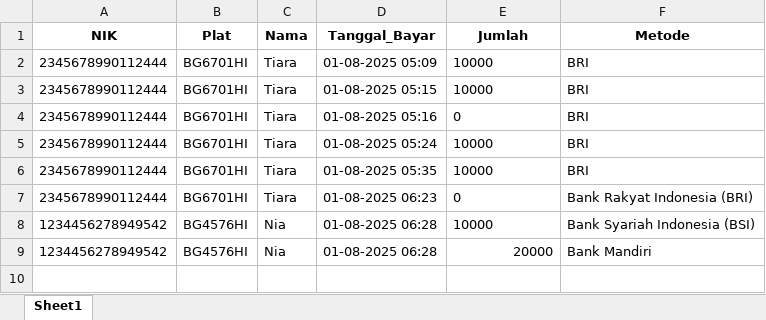
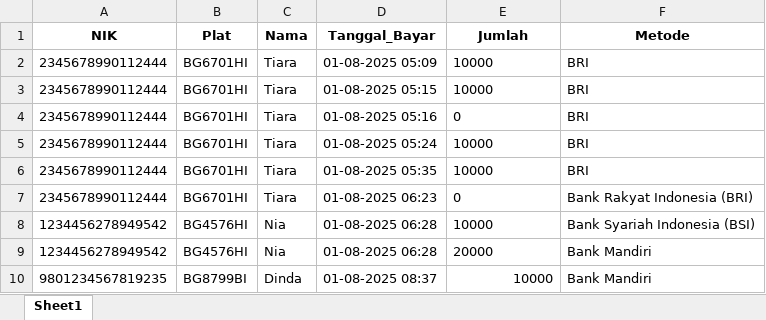
Before and after one commit to Restagustina/dashboard_pajak_online, an Excel workbook: DASHBOARD_main/riwayat_pembayaran.xlsx, sheet Sheet1, drawn as a sheet; values as stored, in another font and other column widths than the file's, no borders; the diff names each change by its address in the sheet, - before the commit and + after, or states it on an @@ line.

```diff
--- a/DASHBOARD_main/riwayat_pembayaran.xlsx (sheet Sheet1)
+++ b/DASHBOARD_main/riwayat_pembayaran.xlsx (sheet Sheet1)
-E9 alignment: right
+E9 alignment: left
+row 10: 9801234567819235 | BG8799BI | Dinda | 01-08-2025 08:37 | 10000 | Bank Mandiri
```
Also changed, not shown: DASHBOARD_main/data_kendaraan.xlsx, 2 other files.
